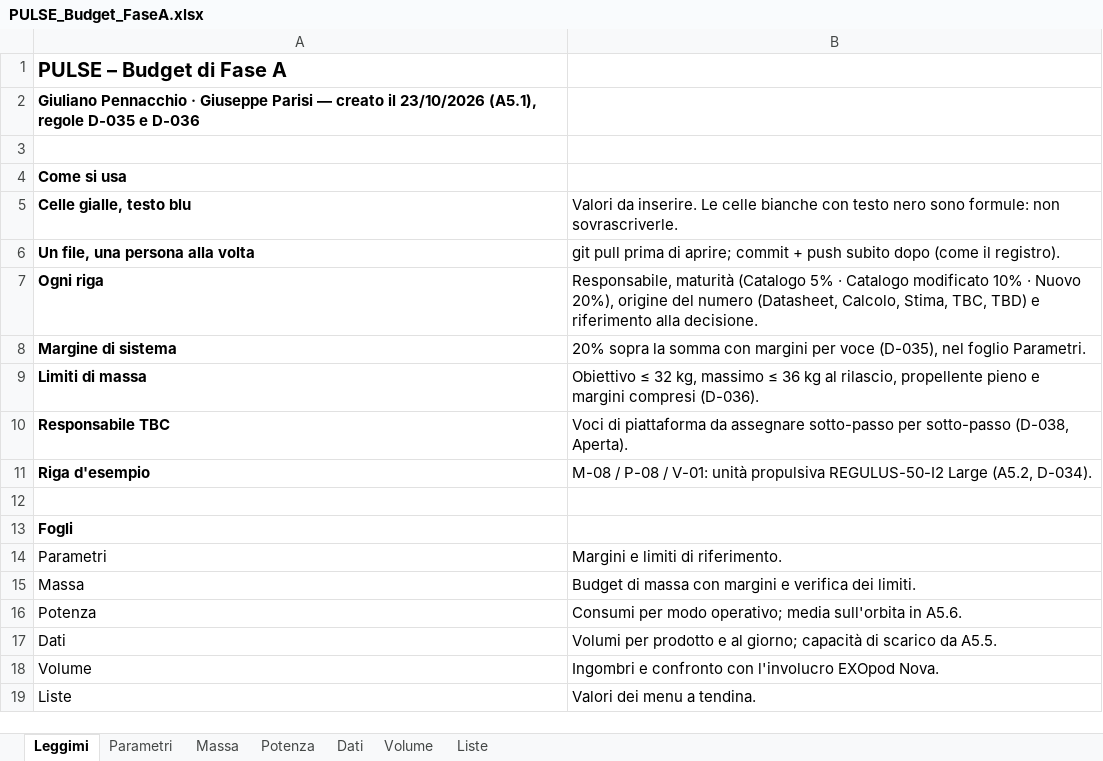
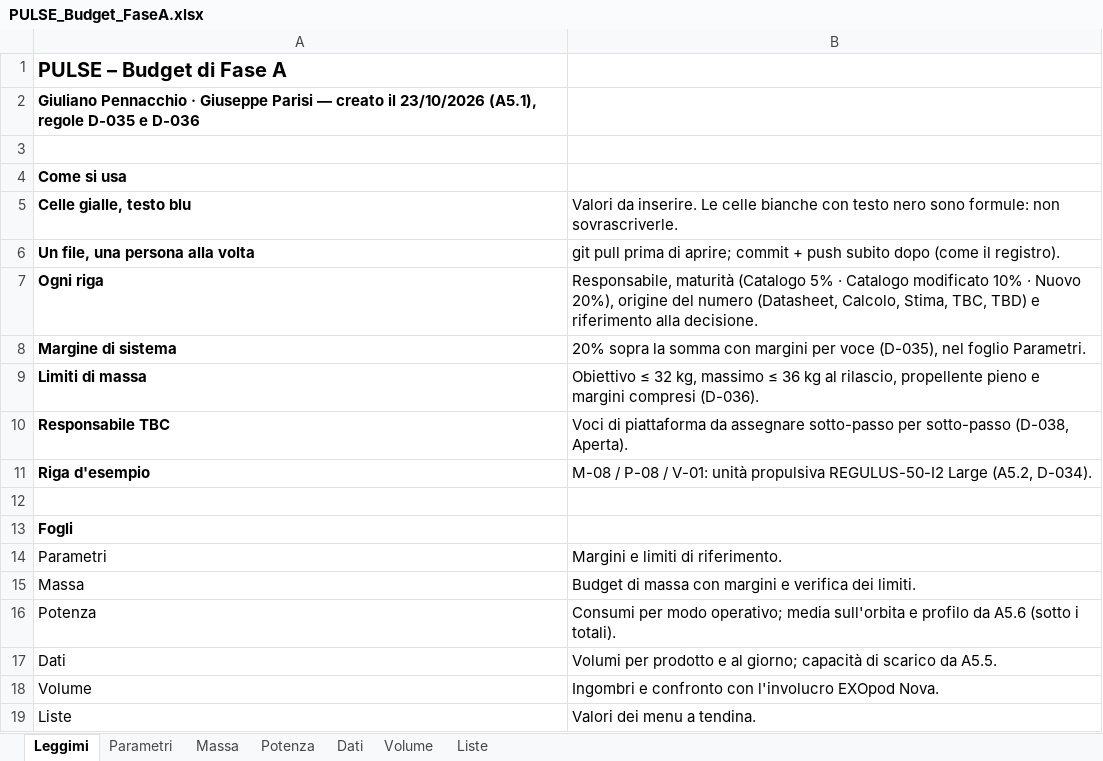
Before and after one commit to GiulianoPennacchioJ/PULSE-16u-cubesat, an Excel workbook: PULSE_Budget_FaseA.xlsx, sheet Leggimi, drawn as a sheet; values as stored, in another font and other column widths than the file's, no borders; the diff names each change by its address in the sheet, - before the commit and + after, or states it on an @@ line.

```diff
--- a/PULSE_Budget_FaseA.xlsx (sheet Leggimi)
+++ b/PULSE_Budget_FaseA.xlsx (sheet Leggimi)
-B16: …media sull'orbita in A5.6.
+B16: …media sull'orbita e profilo da A5.6 (sotto i totali).
```
Also changed, not shown: sheet Potenza.
